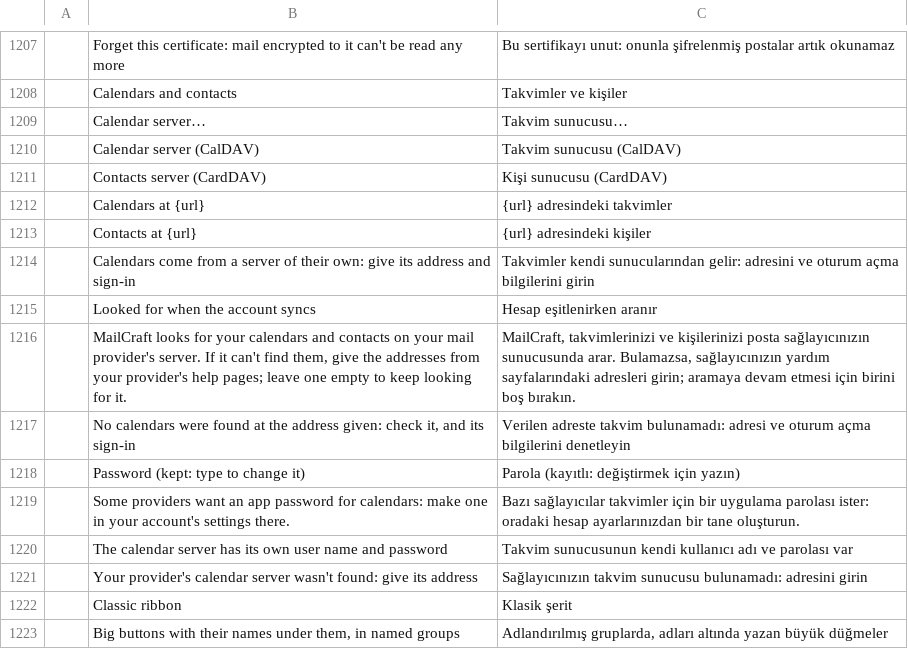
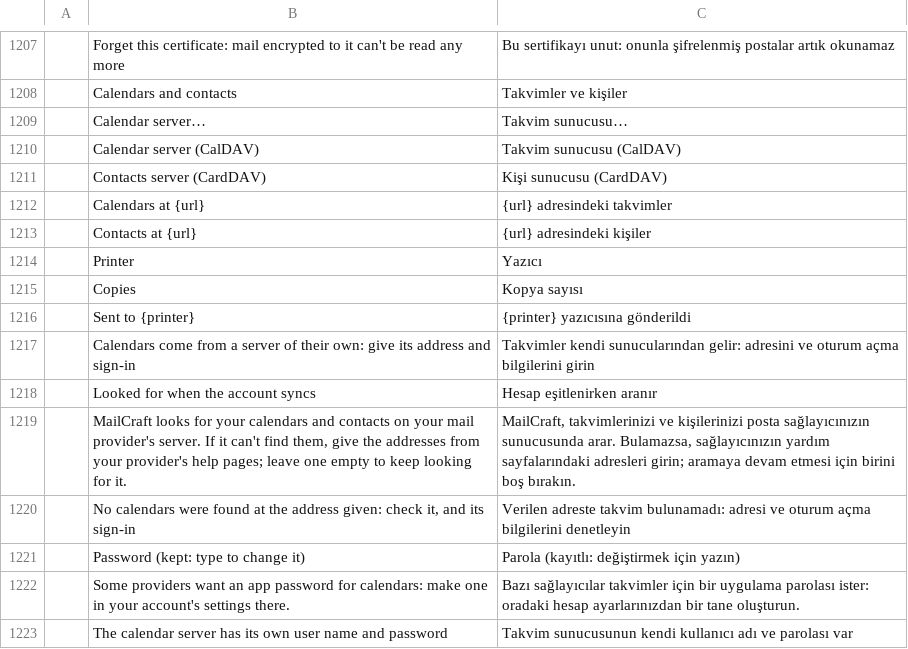
Before and after one commit to aknuth/mailcraft, a TSV file: crates/ui-egui/src/i18n/tr.tsv, drawn as a sheet; only a part is shown, gaps mark what is left out; the shorter side is filled out with more unchanged rows; the diff names each change by its address in the sheet, - before the commit and + after, or states it on an @@ line.

```diff
--- a/crates/ui-egui/src/i18n/tr.tsv
+++ b/crates/ui-egui/src/i18n/tr.tsv
+row 1214:  | Printer | Yazıcı
+row 1215:  | Copies | Kopya sayısı
+row 1216:  | Sent to {printer} | {printer} yazıcısına gönderildi
```
Also changed, not shown: crates/ui-egui/src/i18n/ar.tsv, crates/ui-egui/src/i18n/he.tsv, 26 other files.
